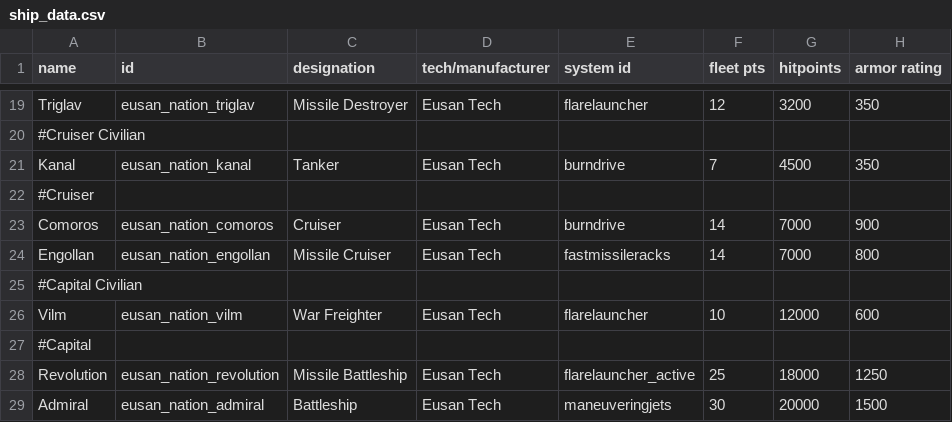
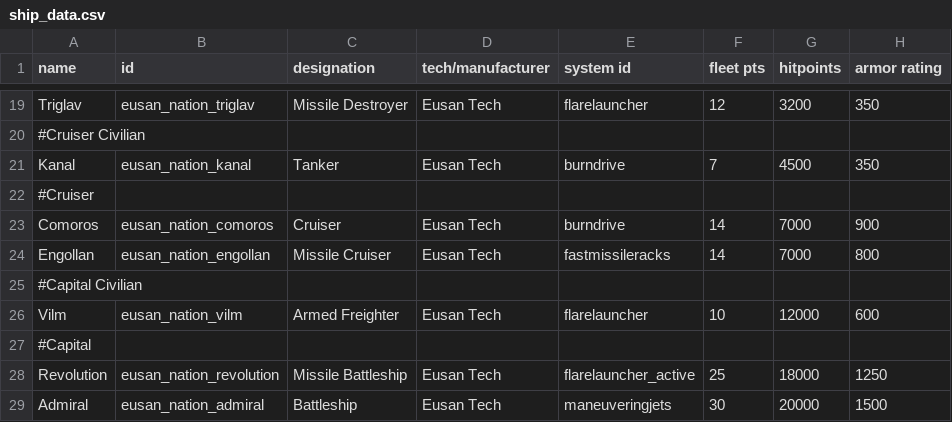
Before and after one commit to naslee2/SignalisMod, a CSV file: data/hulls/ship_data.csv, drawn as a sheet; only a part is shown, gaps mark what is left out; the diff names each change by its address in the sheet, - before the commit and + after, or states it on an @@ line.

```diff
--- a/data/hulls/ship_data.csv
+++ b/data/hulls/ship_data.csv
-C26 (designation): War Freighter
+C26 (designation): Armed Freighter
```
Also changed, not shown: data/strings/descriptions.csv, 7 other files.
